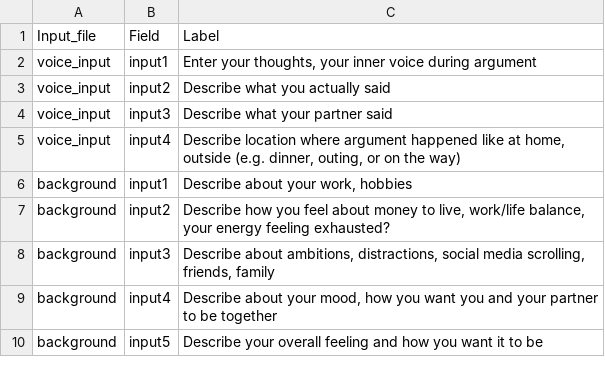
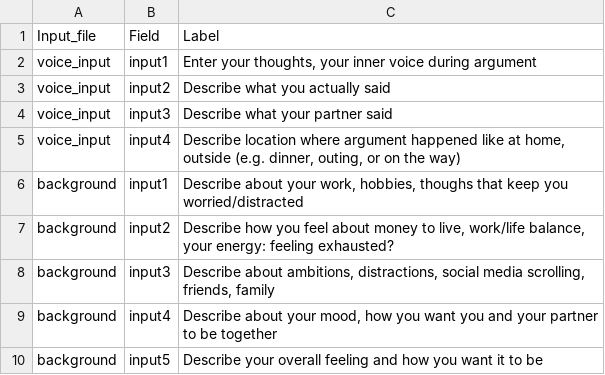
Before and after one commit to neutantr-dot/ML_dual_narrative, a CSV file: headers.csv, drawn as a sheet; the diff names each change by its address in the sheet, - before the commit and + after, or states it on an @@ line.

Commit message:
Update headers.csv

```diff
--- a/headers.csv
+++ b/headers.csv
-C6: …your work, hobbies
+C6: …your work, hobbies, thoughs that keep you worried/distracted
-C7: …balance, your energy feeling exhausted?
+C7: …balance, your energy: feeling exhausted?
```
